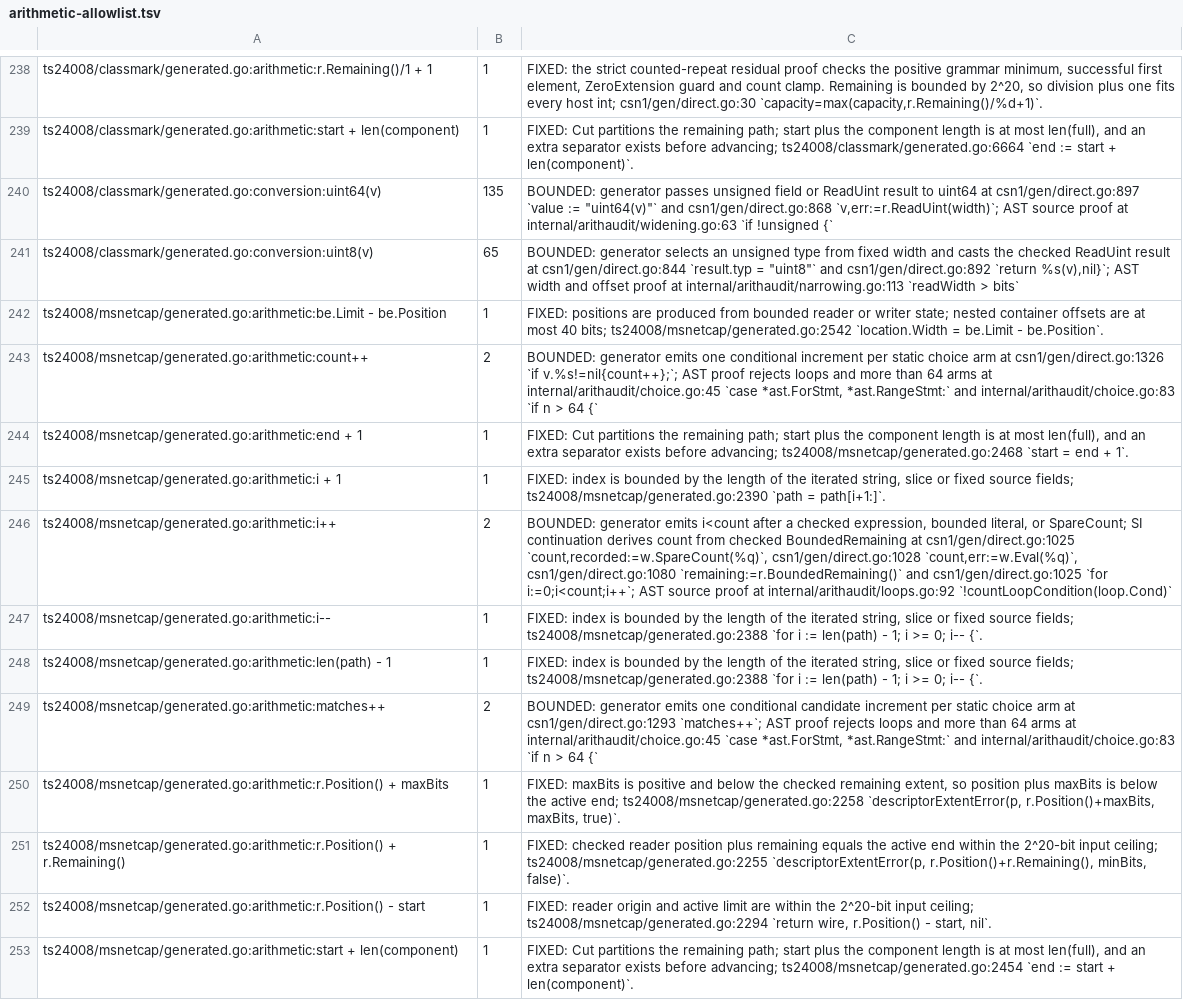
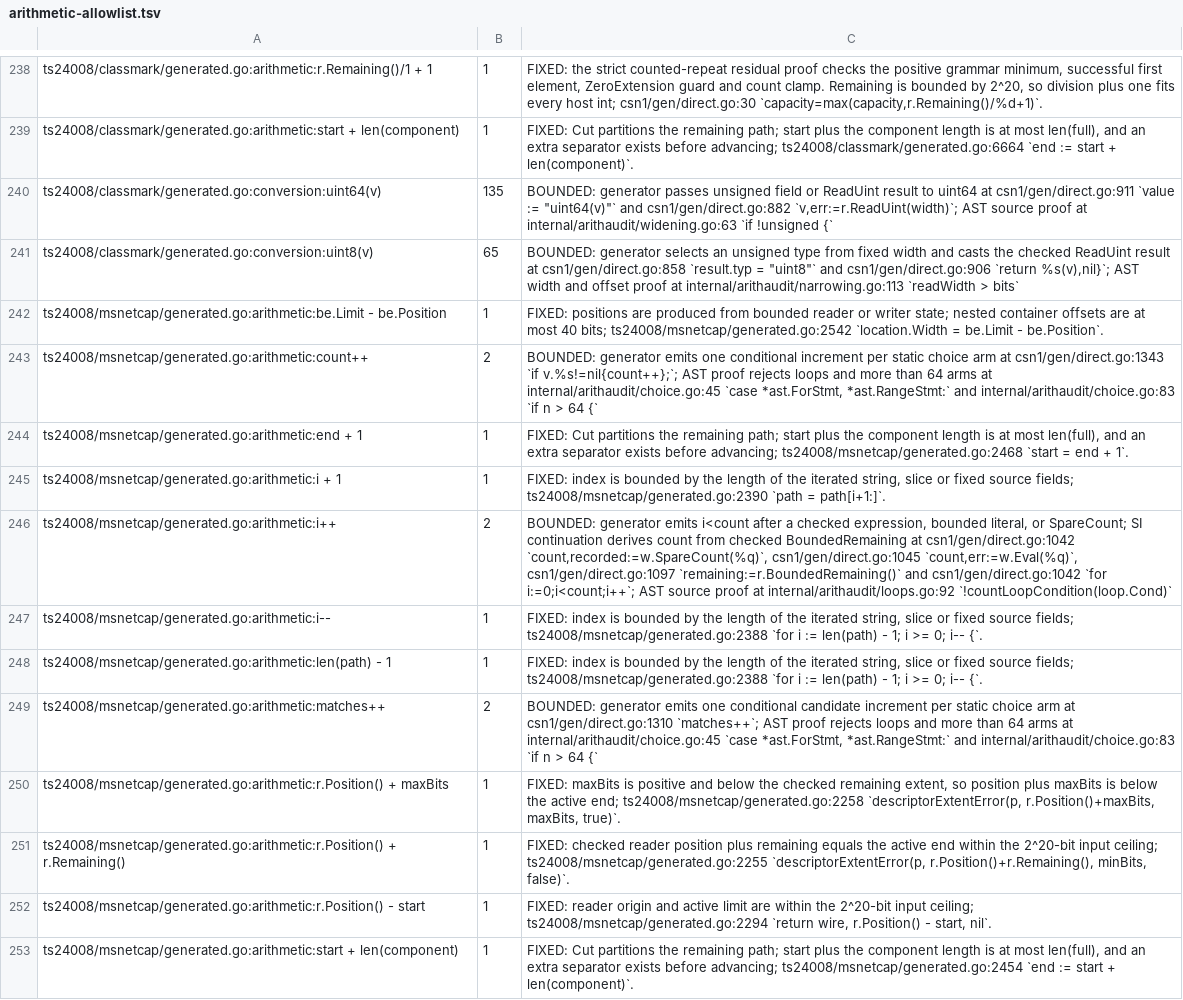
Before and after one commit to gomaja/go-csn1, a TSV file: arithmetic-allowlist.tsv, drawn as a sheet; only a part is shown, gaps mark what is left out; the diff covers the shown part only.

```diff
--- a/arithmetic-allowlist.tsv
+++ b/arithmetic-allowlist.tsv
@@ -239,12 +239,12 @@ ts24008/classmark/generated.go:arithmetic:r.Remaining()/1 + 1	1	FIXED: the stric
 ts24008/classmark/generated.go:arithmetic:start + len(component)	1	FIXED: Cut partitions the remaining path; start plus the component length is at most len(full), and an extra separator exists before advancing; ts24008/classmark/generated.go:6664 `end := start + len(component)`.
-ts24008/classmark/generated.go:conversion:uint64(v)	135	BOUNDED: generator passes unsigned field or ReadUint result to uint64 at csn1/gen/direct.go:897 `value := "uint64(v)"` and csn1/gen/direct.go:868 `v,err:=r.ReadUint(width)`; AST source proof at internal/arithaudit/widening.go:63 `if !unsigned {`
-ts24008/classmark/generated.go:conversion:uint8(v)	65	BOUNDED: generator selects an unsigned type from fixed width and casts the checked ReadUint result at csn1/gen/direct.go:844 `result.typ = "uint8"` and csn1/gen/direct.go:892 `return %s(v),nil}`; AST width and offset proof at internal/arithaudit/narrowing.go:113 `readWidth > bits`
+ts24008/classmark/generated.go:conversion:uint64(v)	135	BOUNDED: generator passes unsigned field or ReadUint result to uint64 at csn1/gen/direct.go:911 `value := "uint64(v)"` and csn1/gen/direct.go:882 `v,err:=r.ReadUint(width)`; AST source proof at internal/arithaudit/widening.go:63 `if !unsigned {`
+ts24008/classmark/generated.go:conversion:uint8(v)	65	BOUNDED: generator selects an unsigned type from fixed width and casts the checked ReadUint result at csn1/gen/direct.go:858 `result.typ = "uint8"` and csn1/gen/direct.go:906 `return %s(v),nil}`; AST width and offset proof at internal/arithaudit/narrowing.go:113 `readWidth > bits`
 ts24008/msnetcap/generated.go:arithmetic:be.Limit - be.Position	1	FIXED: positions are produced from bounded reader or writer state; nested container offsets are at most 40 bits; ts24008/msnetcap/generated.go:2542 `location.Width = be.Limit - be.Position`.
-ts24008/msnetcap/generated.go:arithmetic:count++	2	BOUNDED: generator emits one conditional increment per static choice arm at csn1/gen/direct.go:1326 `if v.%s!=nil{count++};`; AST proof rejects loops and more than 64 arms at internal/arithaudit/choice.go:45 `case *ast.ForStmt, *ast.RangeStmt:` and internal/arithaudit/choice.go:83 `if n > 64 {`
+ts24008/msnetcap/generated.go:arithmetic:count++	2	BOUNDED: generator emits one conditional increment per static choice arm at csn1/gen/direct.go:1343 `if v.%s!=nil{count++};`; AST proof rejects loops and more than 64 arms at internal/arithaudit/choice.go:45 `case *ast.ForStmt, *ast.RangeStmt:` and internal/arithaudit/choice.go:83 `if n > 64 {`
 ts24008/msnetcap/generated.go:arithmetic:end + 1	1	FIXED: Cut partitions the remaining path; start plus the component length is at most len(full), and an extra separator exists before advancing; ts24008/msnetcap/generated.go:2468 `start = end + 1`.
 ts24008/msnetcap/generated.go:arithmetic:i + 1	1	FIXED: index is bounded by the length of the iterated string, slice or fixed source fields; ts24008/msnetcap/generated.go:2390 `path = path[i+1:]`.
-ts24008/msnetcap/generated.go:arithmetic:i++	2	BOUNDED: generator emits i<count after a checked expression, bounded literal, or SpareCount; SI continuation derives count from checked BoundedRemaining at csn1/gen/direct.go:1025 `count,recorded:=w.SpareCount(%q)`, csn1/gen/direct.go:1028 `count,err:=w.Eval(%q)`, csn1/gen/direct.go:1080 `remaining:=r.BoundedRemaining()` and csn1/gen/direct.go:1025 `for i:=0;i<count;i++`; AST source proof at internal/arithaudit/loops.go:92 `!countLoopCondition(loop.Cond)`
+ts24008/msnetcap/generated.go:arithmetic:i++	2	BOUNDED: generator emits i<count after a checked expression, bounded literal, or SpareCount; SI continuation derives count from checked BoundedRemaining at csn1/gen/direct.go:1042 `count,recorded:=w.SpareCount(%q)`, csn1/gen/direct.go:1045 `count,err:=w.Eval(%q)`, csn1/gen/direct.go:1097 `remaining:=r.BoundedRemaining()` and csn1/gen/direct.go:1042 `for i:=0;i<count;i++`; AST source proof at internal/arithaudit/loops.go:92 `!countLoopCondition(loop.Cond)`
 ts24008/msnetcap/generated.go:arithmetic:i--	1	FIXED: index is bounded by the length of the iterated string, slice or fixed source fields; ts24008/msnetcap/generated.go:2388 `for i := len(path) - 1; i >= 0; i-- {`.
 ts24008/msnetcap/generated.go:arithmetic:len(path) - 1	1	FIXED: index is bounded by the length of the iterated string, slice or fixed source fields; ts24008/msnetcap/generated.go:2388 `for i := len(path) - 1; i >= 0; i-- {`.
-ts24008/msnetcap/generated.go:arithmetic:matches++	2	BOUNDED: generator emits one conditional candidate increment per static choice arm at csn1/gen/direct.go:1293 `matches++`; AST proof rejects loops and more than 64 arms at internal/arithaudit/choice.go:45 `case *ast.ForStmt, *ast.RangeStmt:` and internal/arithaudit/choice.go:83 `if n > 64 {`
+ts24008/msnetcap/generated.go:arithmetic:matches++	2	BOUNDED: generator emits one conditional candidate increment per static choice arm at csn1/gen/direct.go:1310 `matches++`; AST proof rejects loops and more than 64 arms at internal/arithaudit/choice.go:45 `case *ast.ForStmt, *ast.RangeStmt:` and internal/arithaudit/choice.go:83 `if n > 64 {`
 ts24008/msnetcap/generated.go:arithmetic:r.Position() + maxBits	1	FIXED: maxBits is positive and below the checked remaining extent, so position plus maxBits is below the active end; ts24008/msnetcap/generated.go:2258 `descriptorExtentError(p, r.Position()+maxBits, maxBits, true)`.
```
Also changed, not shown: 40 edited cells elsewhere in this file, 2 other files.
